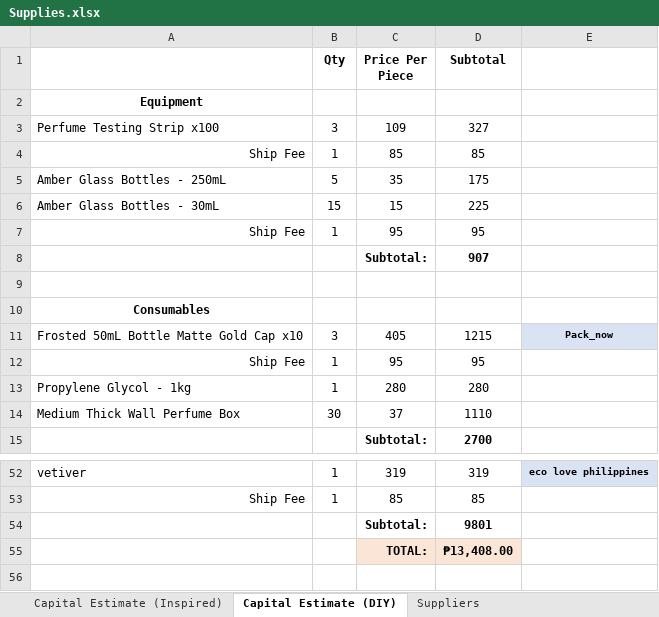
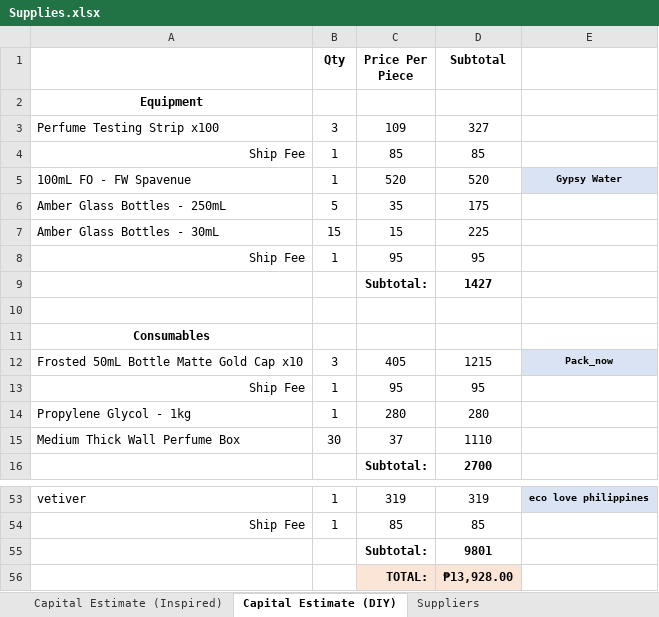
Before and after one commit to sdbrgo/MyOwnScentRepo, an Excel workbook: Supplies.xlsx, sheet Capital Estimate (DIY), drawn as a sheet; only a part is shown, gaps mark what is left out; values as stored, in another font and other column widths than the file's, no borders; addresses are those after the commit; the diff names each change by its address in the sheet, - before the commit and + after, or states it on an @@ line.

```diff
--- a/Supplies.xlsx (sheet Capital Estimate (DIY))
+++ b/Supplies.xlsx (sheet Capital Estimate (DIY))
+row 5: 100mL FO - FW Spavenue | 1 | 520 | 520 | Gypsy Water
-D9 (Subtotal): 907
+D9 (Subtotal): 1427
-D56 (Subtotal): ₱13,408.00
+D56 (Subtotal): ₱13,928.00
```
Also changed, not shown: sheet Capital Estimate (Inspired), formulas that keep their value, Inventory & Costings.xlsx, Purchase Records.xlsx.
